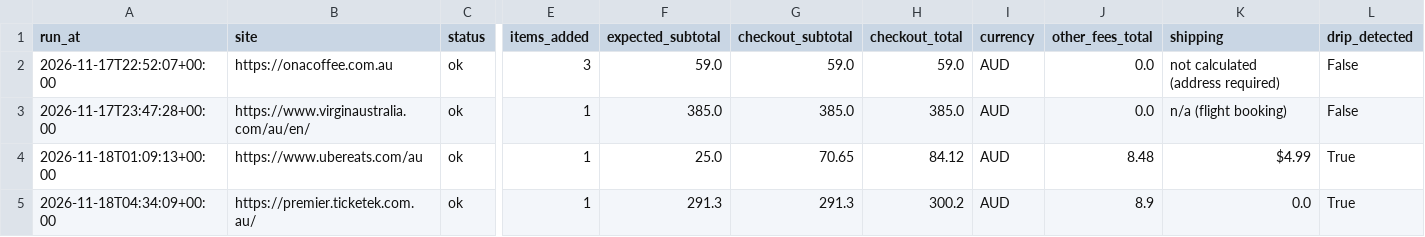
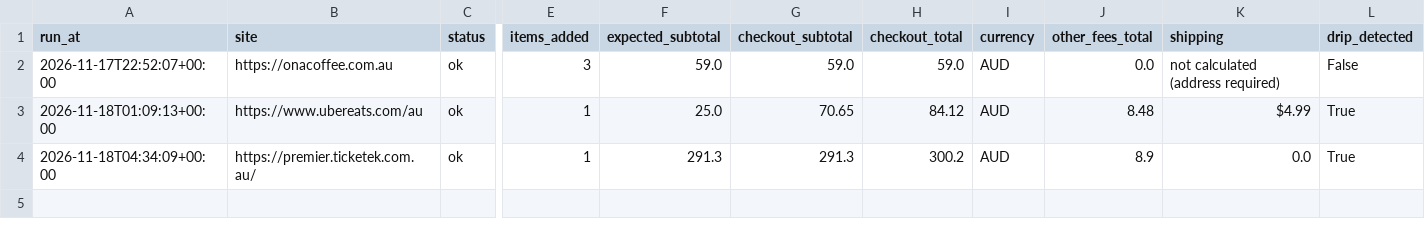
Before and after one commit to roflov2/browser-automation, a CSV file: output/runs.csv, drawn as a sheet; only a part is shown, gaps mark what is left out; rows hold the shown columns only; the diff names each change by its address in the sheet, - before the commit and + after, or states it on an @@ line.

```diff
--- a/output/runs.csv
+++ b/output/runs.csv
-row 3: 2026-11-17T23:47:28+00:00 | https://www.virginaustralia.com/au/en/ | ok | 1 | 385.0 | 385.0 | 385.0 | AUD | 0.0 | n/a (flight booking) | False
```
Also changed, not shown: output/summary.csv, 17 other files.
